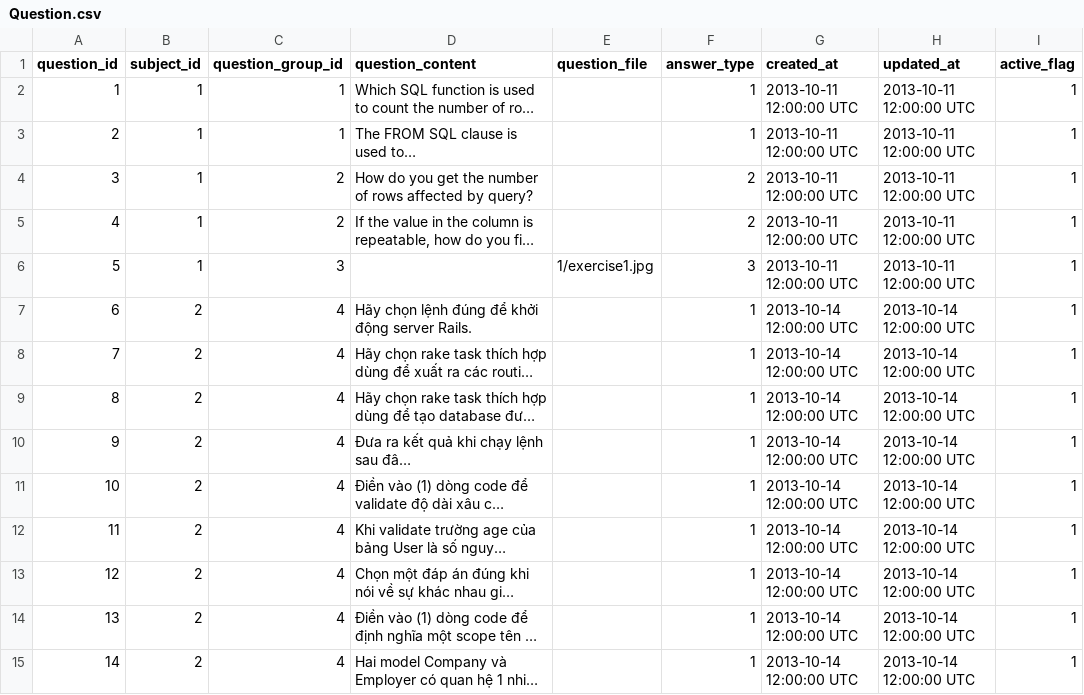
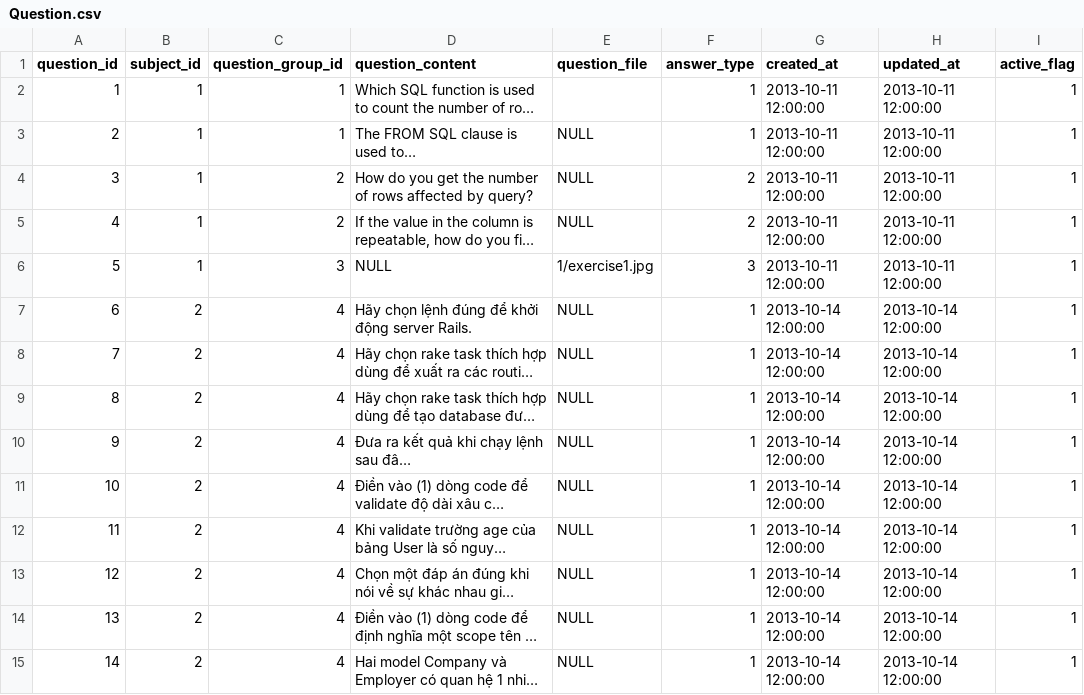
Before and after one commit to framgia/framgia_test, a CSV file: db/Question.csv, drawn as a sheet; only a part is shown; long unchanged cells end in …; the diff covers the shown part only; the diff names each change by its address in the sheet, - before the commit and + after, or states it on an @@ line.

```diff
--- a/db/Question.csv
+++ b/db/Question.csv
-G2:G6 (created_at): 2013-10-11 12:00:00 UTC
+G2:G6 (created_at): 2013-10-11 12:00:00
-H2:H6 (updated_at): 2013-10-11 12:00:00 UTC
+H2:H6 (updated_at): 2013-10-11 12:00:00
-E3:E5 (question_file): (empty)
+E3:E5 (question_file): NULL
-D6 (question_content): (empty)
+D6 (question_content): NULL
-E7:E15 (question_file): (empty)
+E7:E15 (question_file): NULL
-G7:G15 (created_at): 2013-10-14 12:00:00 UTC
+G7:G15 (created_at): 2013-10-14 12:00:00
-H7:H15 (updated_at): 2013-10-14 12:00:00 UTC
+H7:H15 (updated_at): 2013-10-14 12:00:00
```
Also changed, not shown: 63 edited cells elsewhere in this file, db/Answer.csv, db/ExamQuestion.csv, 43 other files.
